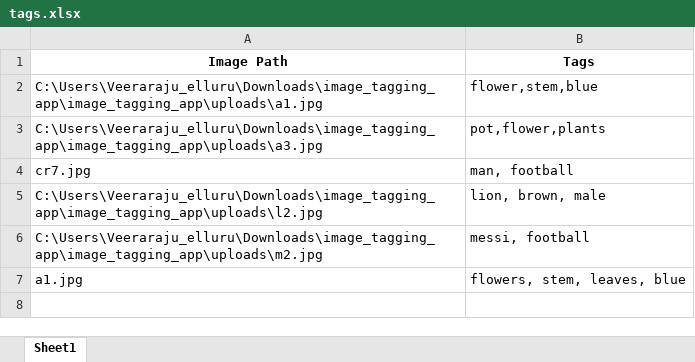
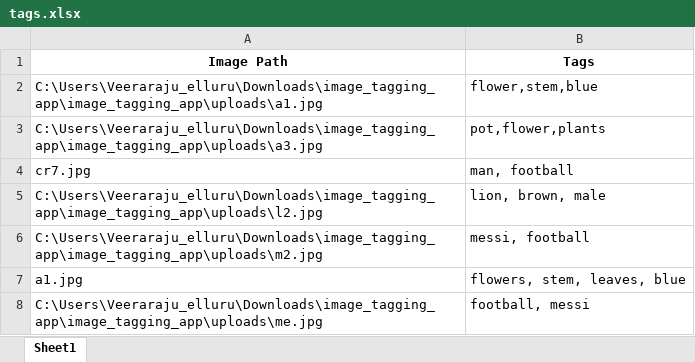
Before and after one commit to Veeraraju-E/Focal, an Excel workbook: tags.xlsx, sheet Sheet1, drawn as a sheet; values as stored, in another font and other column widths than the file's, no borders; the diff names each change by its address in the sheet, - before the commit and + after, or states it on an @@ line.

```diff
--- a/tags.xlsx (sheet Sheet1)
+++ b/tags.xlsx (sheet Sheet1)
+row 8: C:\Users\Veeraraju_elluru\Downloads\image_tagging_app\image_tagging_app\uploads\me.jpg | football, messi
```
Also changed, not shown: 4 other files.
